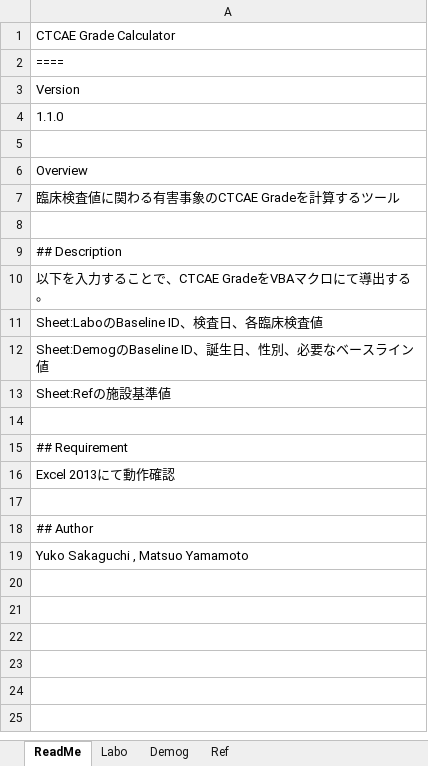
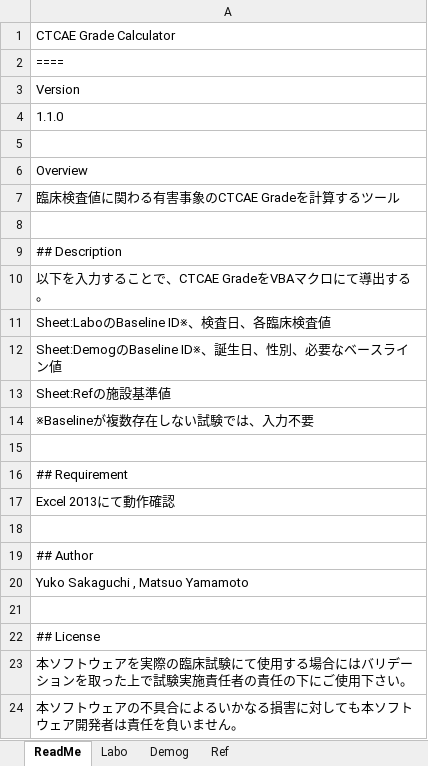
Before and after one commit to nnh/AECalc, an Excel workbook: AECalc.xlsm, sheet ReadMe, drawn as a sheet; values as stored, in another font and other column widths than the file's, no borders; the diff names each change by its address in the sheet, - before the commit and + after, or states it on an @@ line.

Commit message:
Adding licenses

```diff
--- a/AECalc.xlsm (sheet ReadMe)
+++ b/AECalc.xlsm (sheet ReadMe)
-A11: Sheet:LaboのBaseline ID、検査日、各臨床検査値
+A11: Sheet:LaboのBaseline ID※、検査日、各臨床検査値
-A12: Sheet:DemogのBaseline ID、誕生日、性別、必要なベースライン値
+A12: Sheet:DemogのBaseline ID※、誕生日、性別、必要なベースライン値
+row 14: ※Baselineが複数存在しない試験では、入力不要
+row 21: (empty)
+row 22: ## License
+row 23: 本ソフトウェアを実際の臨床試験にて使用する場合にはバリデーションを取った上で試験実施責任者の責任の下にご使用下さい。
+row 24: 本ソフトウェアの不具合によるいかなる損害に対しても本ソフトウェア開発者は責任を負いません。
```
